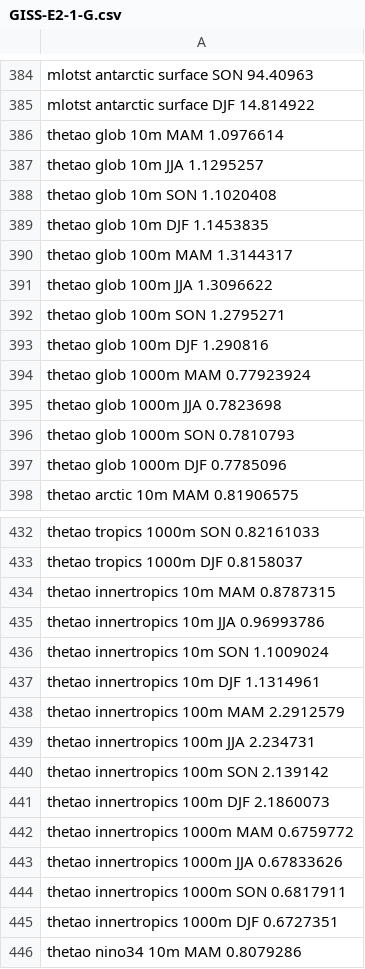
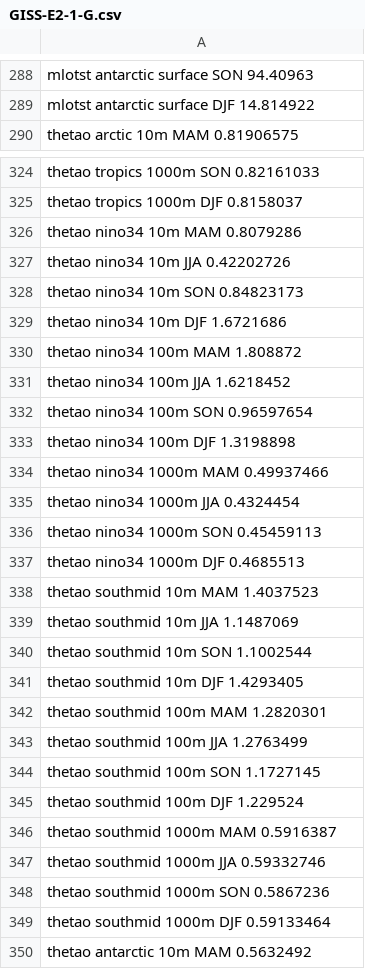
Before and after one commit to JanStreffing/cmpitool, a CSV file: eval/ERA5/GISS-E2-1-G.csv, drawn as a sheet; only a part is shown, gaps mark what is left out; the shorter side is filled out with more unchanged rows; the diff covers the shown part only; the diff names each change by its address in the sheet, - before the commit and + after, or states it on an @@ line.

```diff
--- a/eval/ERA5/GISS-E2-1-G.csv
+++ b/eval/ERA5/GISS-E2-1-G.csv
-row 386: thetao glob 10m MAM 1.0976614
-row 387: thetao glob 10m JJA 1.1295257
-row 388: thetao glob 10m SON 1.1020408
-row 389: thetao glob 10m DJF 1.1453835
-row 390: thetao glob 100m MAM 1.3144317
-row 391: thetao glob 100m JJA 1.3096622
-row 392: thetao glob 100m SON 1.2795271
-row 393: thetao glob 100m DJF 1.290816
-row 394: thetao glob 1000m MAM 0.77923924
-row 395: thetao glob 1000m JJA 0.7823698
-row 396: thetao glob 1000m SON 0.7810793
-row 397: thetao glob 1000m DJF 0.7785096
-row 434: thetao innertropics 10m MAM 0.8787315
-row 435: thetao innertropics 10m JJA 0.96993786
-row 436: thetao innertropics 10m SON 1.1009024
-row 437: thetao innertropics 10m DJF 1.1314961
-row 438: thetao innertropics 100m MAM 2.2912579
-row 439: thetao innertropics 100m JJA 2.234731
-row 440: thetao innertropics 100m SON 2.139142
-row 441: thetao innertropics 100m DJF 2.1860073
-row 442: thetao innertropics 1000m MAM 0.6759772
-row 443: thetao innertropics 1000m JJA 0.67833626
-row 444: thetao innertropics 1000m SON 0.6817911
-row 445: thetao innertropics 1000m DJF 0.6727351
```
Also changed, not shown: 120 removed rows and 24 edited cells elsewhere in this file, eval/ERA5/ACCESS-CM2.csv, eval/ERA5/EC-Earth3.csv, 31 other files.
